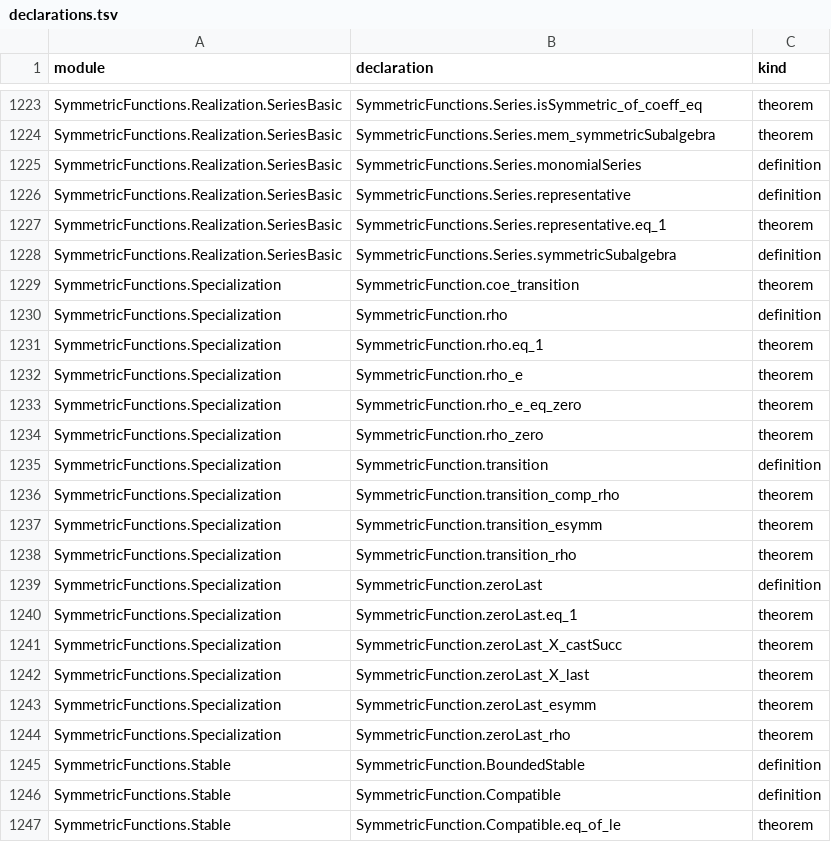
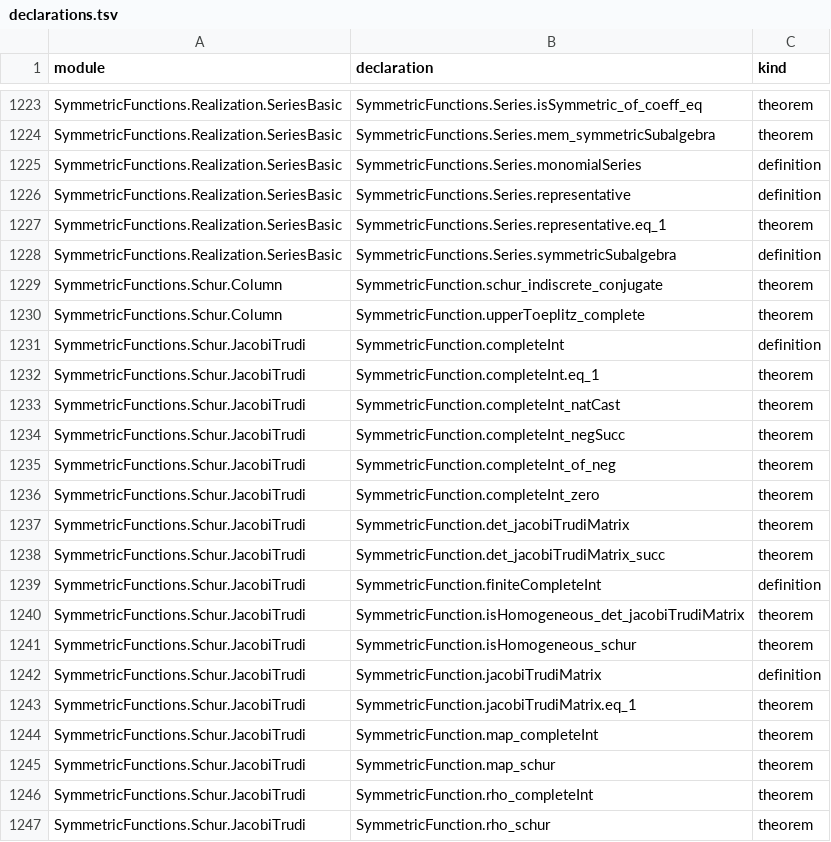
Before and after one commit to ajdobner/SymmetricFun, a TSV file: docs/declarations.tsv, drawn as a sheet; only a part is shown, gaps mark what is left out; the shorter side is filled out with more unchanged rows; the diff covers the shown part only.

Commit message:
Prove integral Jacobi-Trudi determinants and padding invariance

```diff
--- a/docs/declarations.tsv
+++ b/docs/declarations.tsv
@@ -1228 +1228,20 @@ SymmetricFunctions.Realization.SeriesBasic	SymmetricFunctions.Series.representat
 SymmetricFunctions.Realization.SeriesBasic	SymmetricFunctions.Series.symmetricSubalgebra	definition
+SymmetricFunctions.Schur.Column	SymmetricFunction.schur_indiscrete_conjugate	theorem
+SymmetricFunctions.Schur.Column	SymmetricFunction.upperToeplitz_complete	theorem
+SymmetricFunctions.Schur.JacobiTrudi	SymmetricFunction.completeInt	definition
+SymmetricFunctions.Schur.JacobiTrudi	SymmetricFunction.completeInt.eq_1	theorem
+SymmetricFunctions.Schur.JacobiTrudi	SymmetricFunction.completeInt_natCast	theorem
+SymmetricFunctions.Schur.JacobiTrudi	SymmetricFunction.completeInt_negSucc	theorem
+SymmetricFunctions.Schur.JacobiTrudi	SymmetricFunction.completeInt_of_neg	theorem
+SymmetricFunctions.Schur.JacobiTrudi	SymmetricFunction.completeInt_zero	theorem
+SymmetricFunctions.Schur.JacobiTrudi	SymmetricFunction.det_jacobiTrudiMatrix	theorem
+SymmetricFunctions.Schur.JacobiTrudi	SymmetricFunction.det_jacobiTrudiMatrix_succ	theorem
+SymmetricFunctions.Schur.JacobiTrudi	SymmetricFunction.finiteCompleteInt	definition
+SymmetricFunctions.Schur.JacobiTrudi	SymmetricFunction.isHomogeneous_det_jacobiTrudiMatrix	theorem
+SymmetricFunctions.Schur.JacobiTrudi	SymmetricFunction.isHomogeneous_schur	theorem
+SymmetricFunctions.Schur.JacobiTrudi	SymmetricFunction.jacobiTrudiMatrix	definition
+SymmetricFunctions.Schur.JacobiTrudi	SymmetricFunction.jacobiTrudiMatrix.eq_1	theorem
+SymmetricFunctions.Schur.JacobiTrudi	SymmetricFunction.map_completeInt	theorem
+SymmetricFunctions.Schur.JacobiTrudi	SymmetricFunction.map_schur	theorem
+SymmetricFunctions.Schur.JacobiTrudi	SymmetricFunction.rho_completeInt	theorem
+SymmetricFunctions.Schur.JacobiTrudi	SymmetricFunction.rho_schur	theorem
```
Also changed, not shown: 12 added rows elsewhere in this file, 11 other files.
